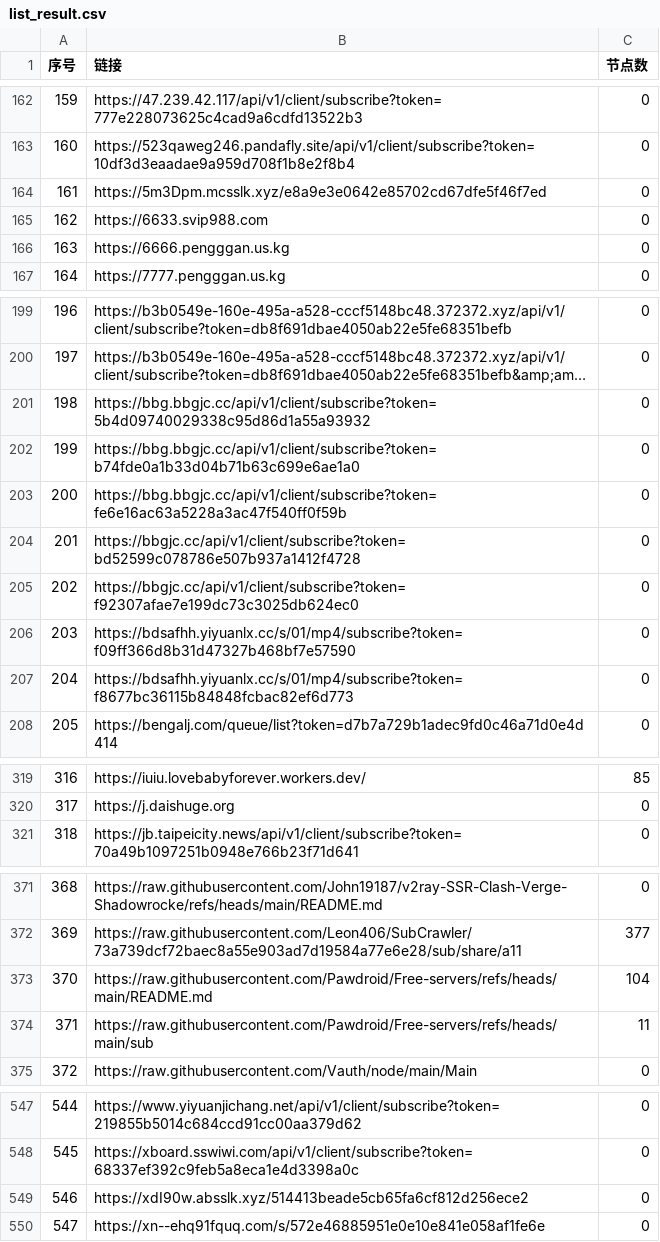
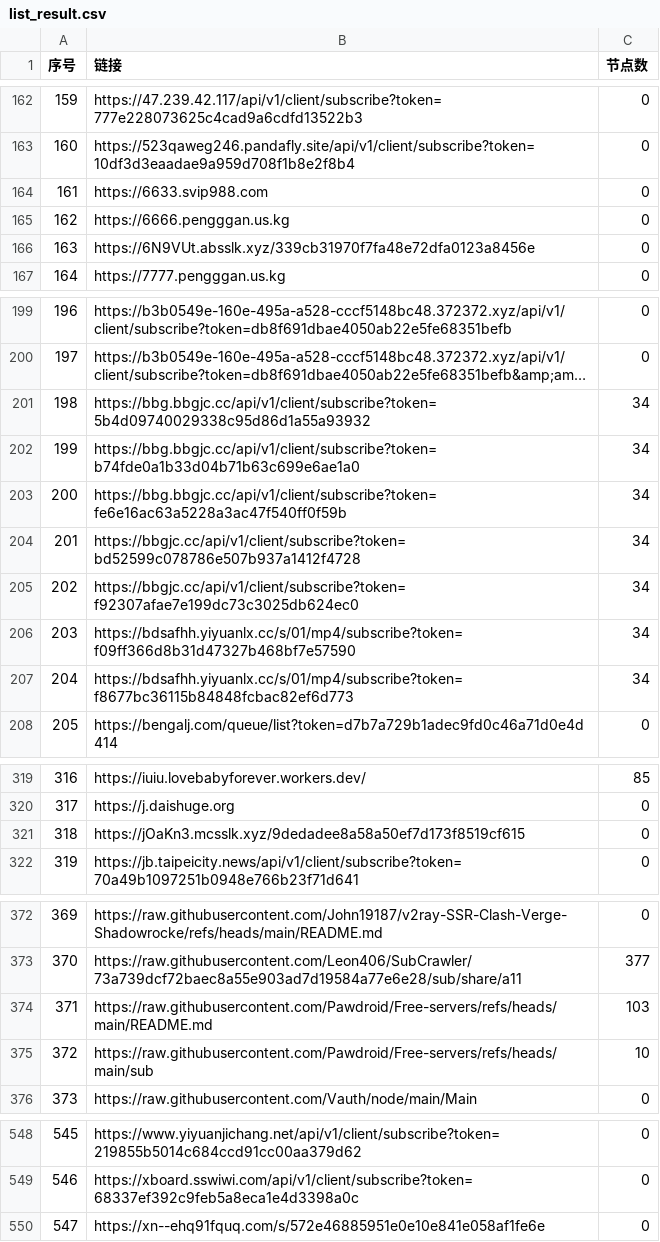
Before and after one commit to nariahlamb/NoMoreWalls, a CSV file: list_result.csv, drawn as a sheet; only a part is shown, gaps mark what is left out; long unchanged cells end in …; removed rows and columns are numbered as before the commit, all else as after; the diff covers the shown part only; the diff names each change by its address in the sheet, - before the commit and + after, or states it on an @@ line.

```diff
--- a/list_result.csv
+++ b/list_result.csv
-row 164: 161 | https://5m3Dpm.mcsslk.xyz/e8a9e3e0642e85702cd67dfe5f46f7ed | 0
@@ column A (序号) renumbered between rows 164 and 549 @@
+row 166: 163 | https://6N9VUt.absslk.xyz/339cb31970f7fa48e72dfa0123a8456e | 0
-C201:C207 (节点数): 0
+C201:C207 (节点数): 34
+row 321: 318 | https://jOaKn3.mcsslk.xyz/9dedadee8a58a50ef7d173f8519cf615 | 0
-C374 (节点数): 104
+C374 (节点数): 103
-C375 (节点数): 11
+C375 (节点数): 10
-row 549: 546 | https://xdI90w.absslk.xyz/514413beade5cb65fa6cf812d256ece2 | 0
```
Also changed, not shown: 15 edited cells elsewhere in this file, 46 other files.
